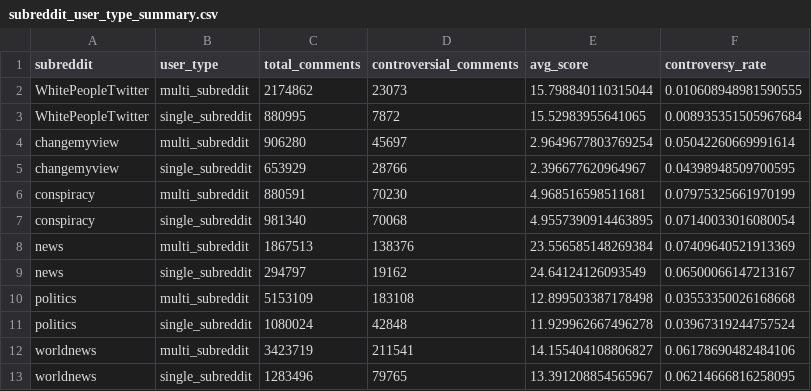
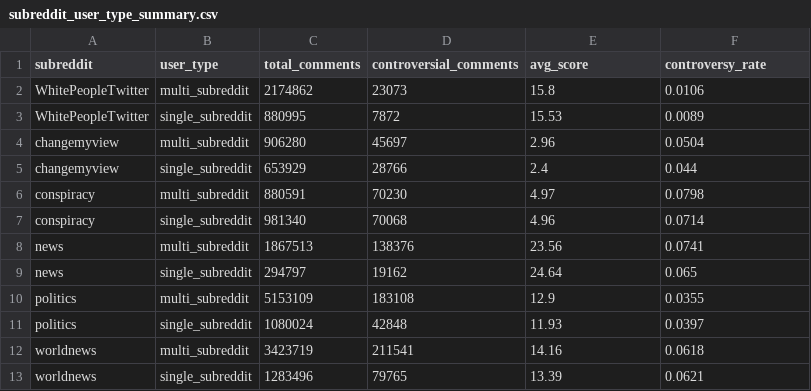
Before and after one commit to chrisjoe8/final-project-6450, a CSV file: outputs/eda_section3/subreddit_user_type_summary.csv, drawn as a sheet.

```diff
--- a/outputs/eda_section3/subreddit_user_type_summary.csv
+++ b/outputs/eda_section3/subreddit_user_type_summary.csv
@@ -1,13 +1,13 @@
 subreddit,user_type,total_comments,controversial_comments,avg_score,controversy_rate
-WhitePeopleTwitter,multi_subreddit,2174862,23073,15.798840110315044,0.010608948981590555
-WhitePeopleTwitter,single_subreddit,880995,7872,15.52983955641065,0.008935351505967684
-changemyview,multi_subreddit,906280,45697,2.9649677803769254,0.05042260669991614
-changemyview,single_subreddit,653929,28766,2.396677620964967,0.04398948509700595
-conspiracy,multi_subreddit,880591,70230,4.968516598511681,0.07975325661970199
-conspiracy,single_subreddit,981340,70068,4.9557390914463895,0.07140033016080054
-news,multi_subreddit,1867513,138376,23.556585148269384,0.07409640521913369
-news,single_subreddit,294797,19162,24.64124126093549,0.06500066147213167
-politics,multi_subreddit,5153109,183108,12.899503387178498,0.03553350026168668
-politics,single_subreddit,1080024,42848,11.929962667496278,0.03967319244757524
-worldnews,multi_subreddit,3423719,211541,14.155404108806827,0.06178690482484106
-worldnews,single_subreddit,1283496,79765,13.391208854565967,0.06214666816258095
+WhitePeopleTwitter,multi_subreddit,2174862,23073,15.8,0.0106
+WhitePeopleTwitter,single_subreddit,880995,7872,15.53,0.0089
+changemyview,multi_subreddit,906280,45697,2.96,0.0504
+changemyview,single_subreddit,653929,28766,2.4,0.044
+conspiracy,multi_subreddit,880591,70230,4.97,0.0798
+conspiracy,single_subreddit,981340,70068,4.96,0.0714
+news,multi_subreddit,1867513,138376,23.56,0.0741
+news,single_subreddit,294797,19162,24.64,0.065
+politics,multi_subreddit,5153109,183108,12.9,0.0355
+politics,single_subreddit,1080024,42848,11.93,0.0397
+worldnews,multi_subreddit,3423719,211541,14.16,0.0618
+worldnews,single_subreddit,1283496,79765,13.39,0.0621
```
Also changed, not shown: outputs/eda_section2/controversy_by_hour.csv, outputs/eda_section2/controversy_by_month.csv, 8 other files.
